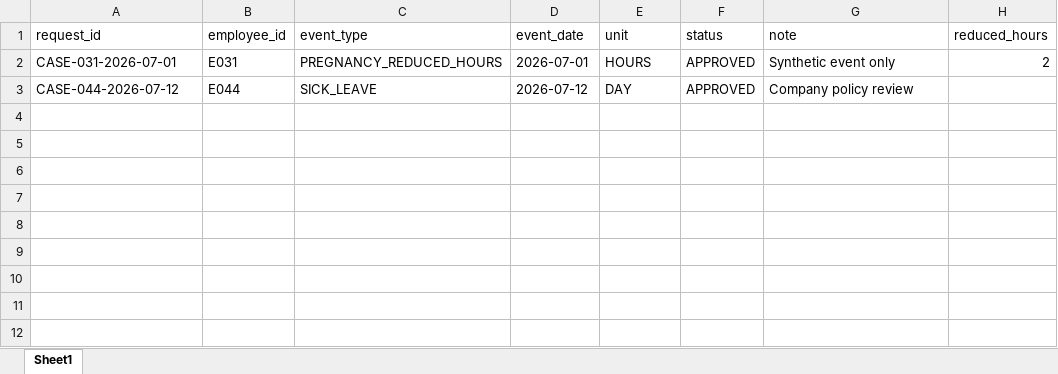
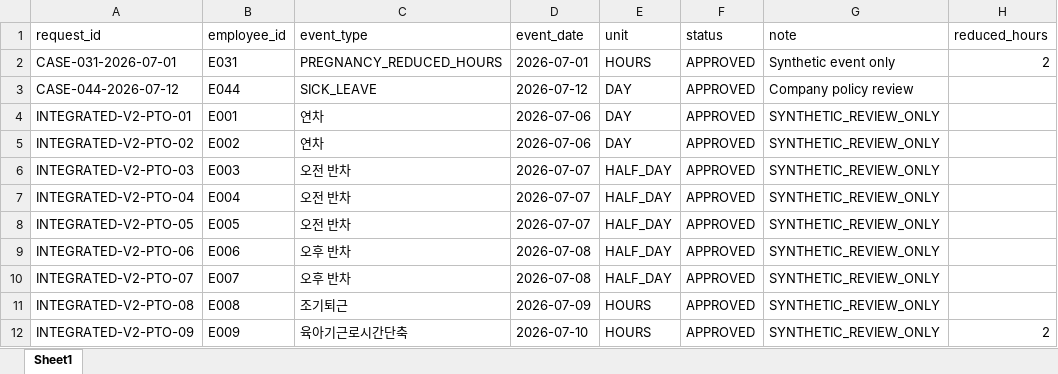
Before and after one commit to seo-an/portfolio, an Excel workbook: bhandara/examples/sample/input/pto/employee-events.xlsx, sheet Sheet1, drawn as a sheet; values as stored, in another font and other column widths than the file's, no borders; the diff names each change by its address in the sheet, - before the commit and + after, or states it on an @@ line.

```diff
--- a/bhandara/examples/sample/input/pto/employee-events.xlsx (sheet Sheet1)
+++ b/bhandara/examples/sample/input/pto/employee-events.xlsx (sheet Sheet1)
+row 4: INTEGRATED-V2-PTO-01 | E001 | 연차 | 2026-07-06 | DAY | APPROVED | SYNTHETIC_REVIEW_ONLY
+row 5: INTEGRATED-V2-PTO-02 | E002 | 연차 | 2026-07-06 | DAY | APPROVED | SYNTHETIC_REVIEW_ONLY
+row 6: INTEGRATED-V2-PTO-03 | E003 | 오전 반차 | 2026-07-07 | HALF_DAY | APPROVED | SYNTHETIC_REVIEW_ONLY
+row 7: INTEGRATED-V2-PTO-04 | E004 | 오전 반차 | 2026-07-07 | HALF_DAY | APPROVED | SYNTHETIC_REVIEW_ONLY
+row 8: INTEGRATED-V2-PTO-05 | E005 | 오전 반차 | 2026-07-07 | HALF_DAY | APPROVED | SYNTHETIC_REVIEW_ONLY
+row 9: INTEGRATED-V2-PTO-06 | E006 | 오후 반차 | 2026-07-08 | HALF_DAY | APPROVED | SYNTHETIC_REVIEW_ONLY
+row 10: INTEGRATED-V2-PTO-07 | E007 | 오후 반차 | 2026-07-08 | HALF_DAY | APPROVED | SYNTHETIC_REVIEW_ONLY
+row 11: INTEGRATED-V2-PTO-08 | E008 | 조기퇴근 | 2026-07-09 | HOURS | APPROVED | SYNTHETIC_REVIEW_ONLY
+row 12: INTEGRATED-V2-PTO-09 | E009 | 육아기근로시간단축 | 2026-07-10 | HOURS | APPROVED | SYNTHETIC_REVIEW_ONLY | 2
```
Also changed, not shown: bhandara/examples/sample/input/common/employee.xlsx, bhandara/examples/sample/input/common/id-map.xlsx, 17 other files.
